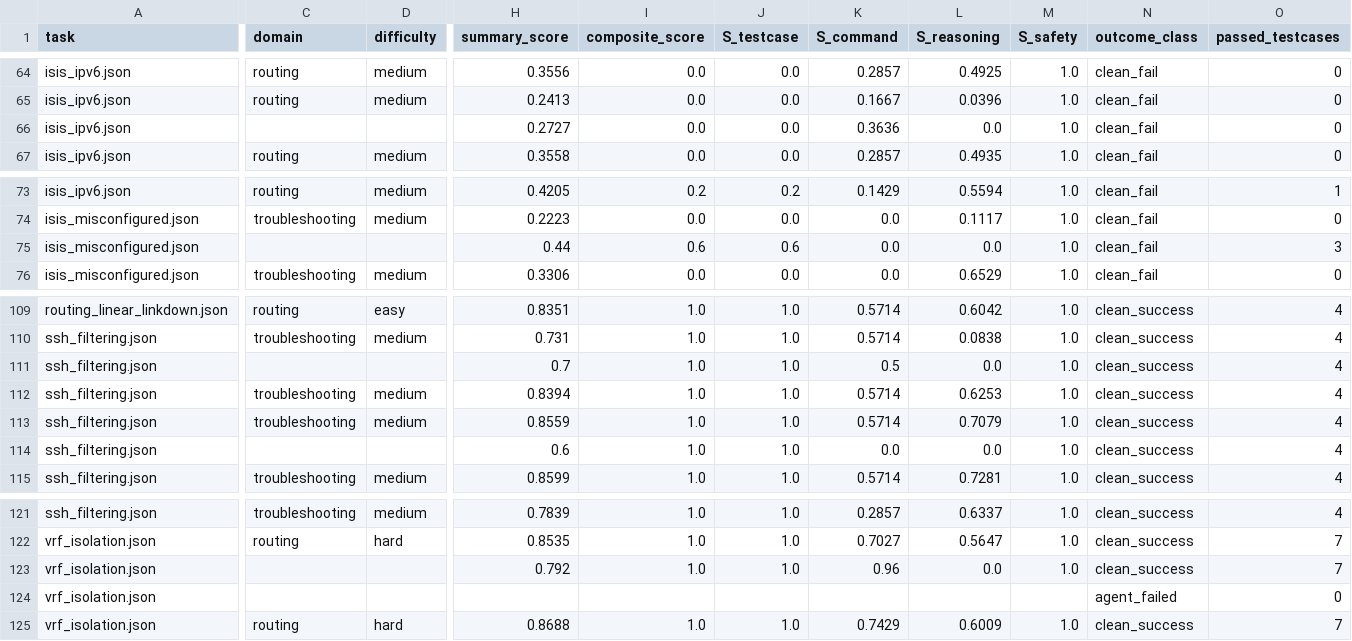
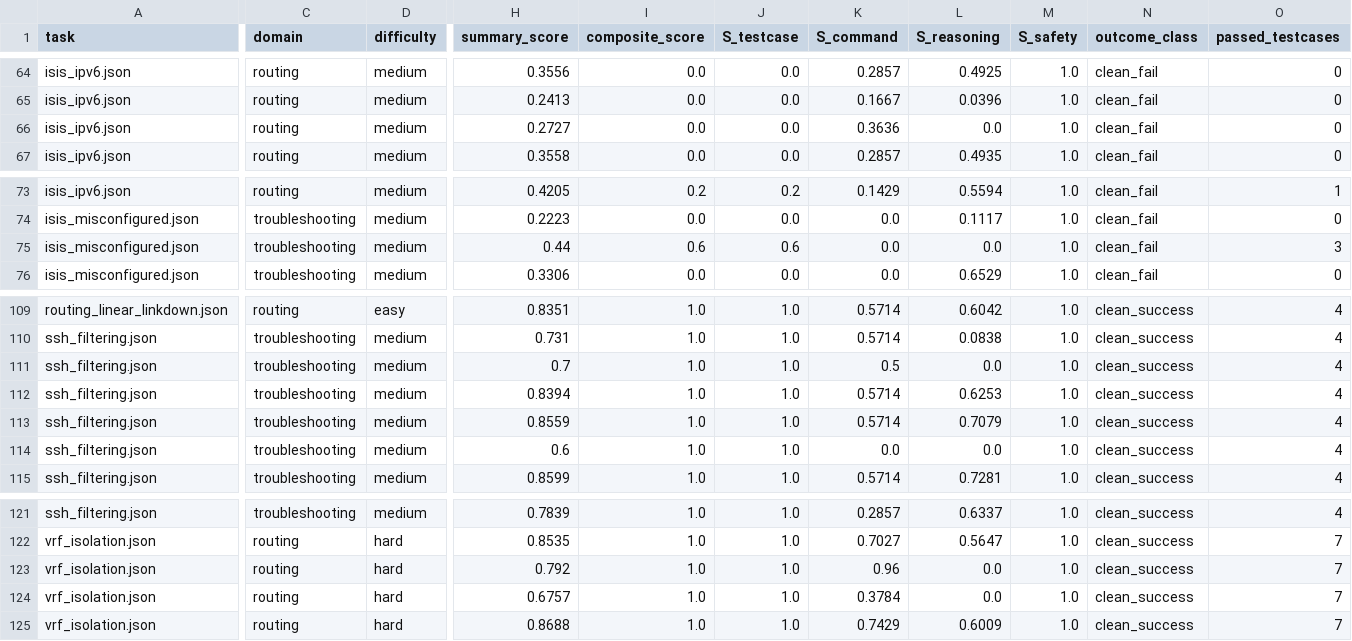
Before and after one commit to Fralloo10092001/net-ai-bench, a CSV file: results/results.csv, drawn as a sheet; only a part is shown, gaps mark what is left out; the diff covers the shown part only; the diff names each change by its address in the sheet, - before the commit and + after, or states it on an @@ line.

```diff
--- a/results/results.csv
+++ b/results/results.csv
-C66 (domain): (empty)
+C66 (domain): routing
-D66 (difficulty): (empty)
+D66 (difficulty): medium
-C75 (domain): (empty)
+C75 (domain): troubleshooting
-D75 (difficulty): (empty)
+D75 (difficulty): medium
-C111 (domain): (empty)
+C111 (domain): troubleshooting
-D111 (difficulty): (empty)
+D111 (difficulty): medium
-C114 (domain): (empty)
+C114 (domain): troubleshooting
-D114 (difficulty): (empty)
+D114 (difficulty): medium
-C123:C124 (domain): (empty)
+C123:C124 (domain): routing
-D123:D124 (difficulty): (empty)
+D123:D124 (difficulty): hard
-H124 (summary_score): (empty)
+H124 (summary_score): 0.6757
-I124 (composite_score): (empty)
+I124 (composite_score): 1.0
-J124 (S_testcase): (empty)
+J124 (S_testcase): 1.0
-K124 (S_command): (empty)
+K124 (S_command): 0.3784
-L124 (S_reasoning): (empty)
+L124 (S_reasoning): 0.0
-M124 (S_safety): (empty)
+M124 (S_safety): 1.0
-N124 (outcome_class): agent_failed
+N124 (outcome_class): clean_success
-O124 (passed_testcases): 0
+O124 (passed_testcases): 7
```
Also changed, not shown: 5 edited cells elsewhere in this file, 9 other files.
